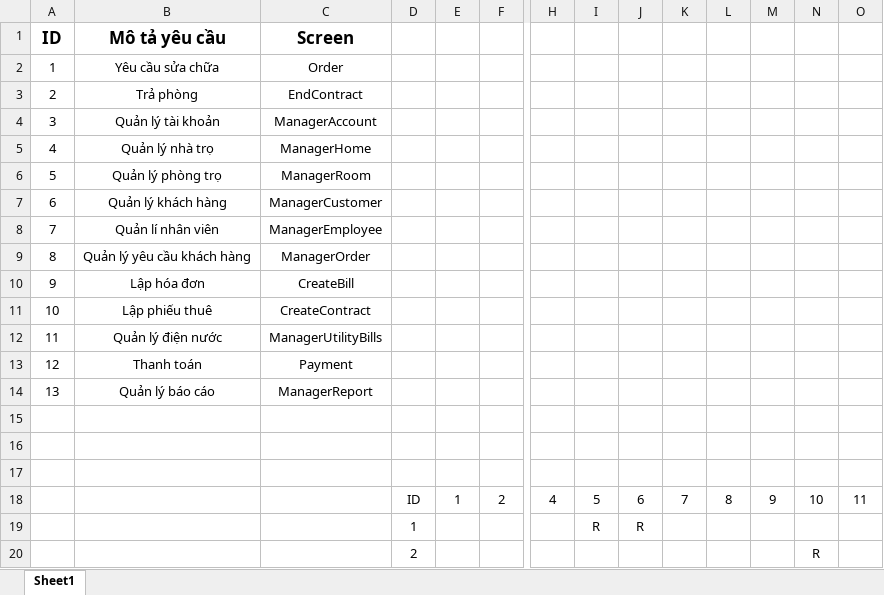
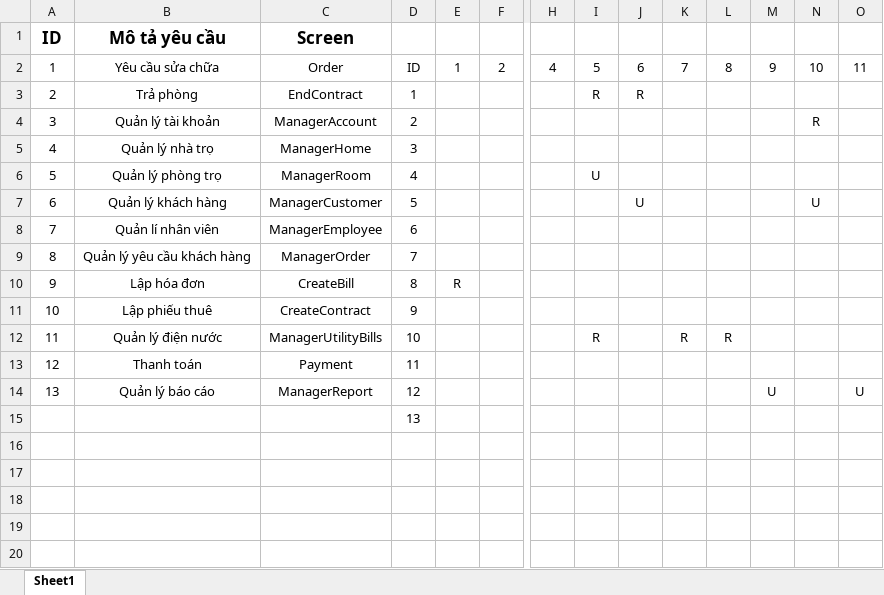
Before and after one commit to VoTanTien/SE357-Pratice-class, an Excel workbook: Lab1.3/Requirement Linkage Traceability Matrix.xlsx, sheet Sheet1, drawn as a sheet; only a part is shown, gaps mark what is left out; the shorter side is filled out with more unchanged rows; values as stored, in another font and other column widths than the file's, no borders; removed rows and columns are numbered as before the commit, all else as after; rows hold the shown columns only; the diff covers the shown part only; the diff names each change by its address in the sheet, - before the commit and + after, or states it on an @@ line.

```diff
--- a/Lab1.3/Requirement Linkage Traceability Matrix.xlsx (sheet Sheet1)
+++ b/Lab1.3/Requirement Linkage Traceability Matrix.xlsx (sheet Sheet1)
-row 2: 1 | Yêu cầu sửa chữa | Order
+row 2: 1 | Yêu cầu sửa chữa | Order | ID | 1 | 2 | 4 | 5 | 6 | 7 | 8 | 9 | 10 | 11
-D3: (empty)
+D3: 1
-I3: (empty)
+I3: R
-J3: (empty)
+J3: R
-D4: (empty)
+D4: 2
-N4: (empty)
+N4: R
-D5: (empty)
+D5: 3
-D6: (empty)
+D6: 4
-I6: (empty)
+I6: U
-D7: (empty)
+D7: 5
-J7: (empty)
+J7: U
-N7: (empty)
+N7: U
-D8: (empty)
+D8: 6
-D9: (empty)
+D9: 7
-D10: (empty)
+D10: 8
-E10: (empty)
+E10: R
-D11: (empty)
+D11: 9
-D12: (empty)
+D12: 10
-I12: (empty)
+I12: R
-K12: (empty)
+K12: R
-L12: (empty)
+L12: R
-D13: (empty)
+D13: 11
-D14: (empty)
+D14: 12
-M14: (empty)
+M14: U
-O14: (empty)
+O14: U
-row 15: (empty)
-row 16: (empty)
-row 17: (empty)
-row 18:  |  |  | ID | 1 | 2 | 4 | 5 | 6 | 7 | 8 | 9 | 10 | 11
-row 19:  |  |  | 1 |  |  |  | R | R
-row 20:  |  |  | 2 |  |  |  |  |  |  |  |  | R
```
Also changed, not shown: 10 removed rows elsewhere in this sheet, Lab1.3/Requirements Source Traceability Matrix.xlsx.
